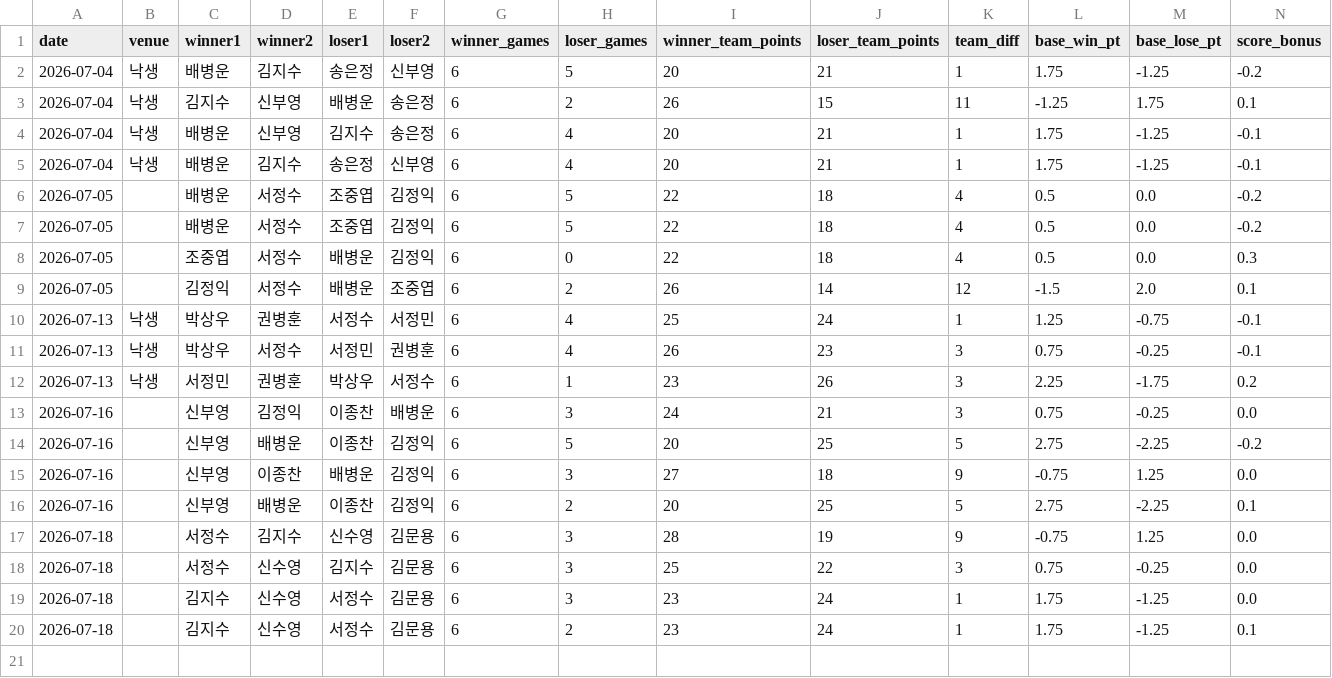
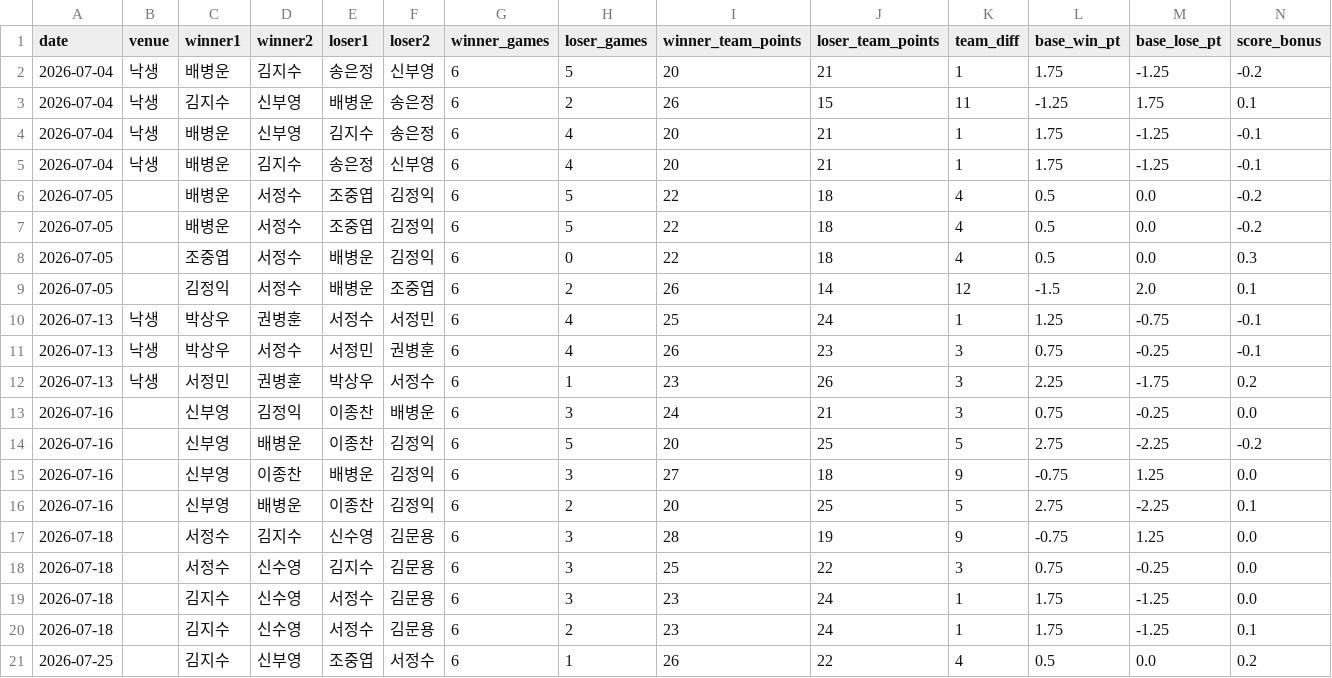
Before and after one commit to se0007se0007-dotcom/ranking_app, a CSV file: matches.csv, drawn as a sheet; only a part is shown; rows hold the shown columns only; the diff names each change by its address in the sheet, - before the commit and + after, or states it on an @@ line.

Commit message:
data: update matches.csv

```diff
--- a/matches.csv
+++ b/matches.csv
+row 21: 2026-07-25 |  | 김지수 | 신부영 | 조중엽 | 서정수 | 6 | 1 | 26 | 22 | 4 | 0.5 | 0.0 | 0.2
```
